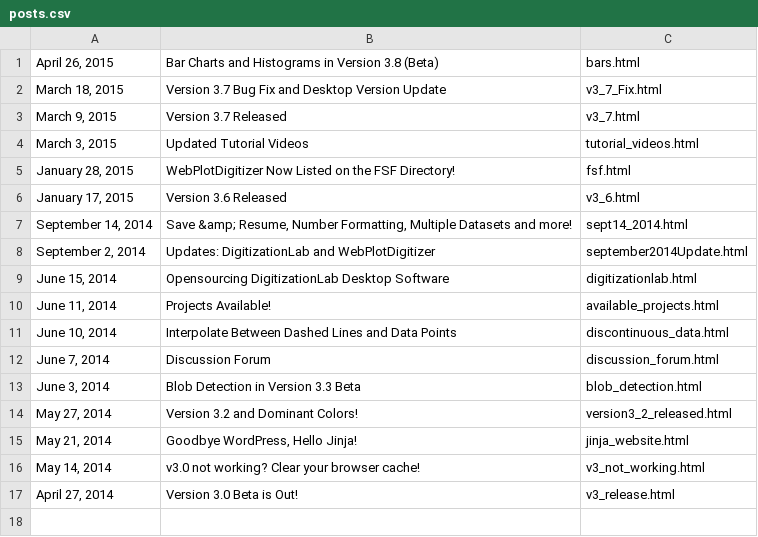
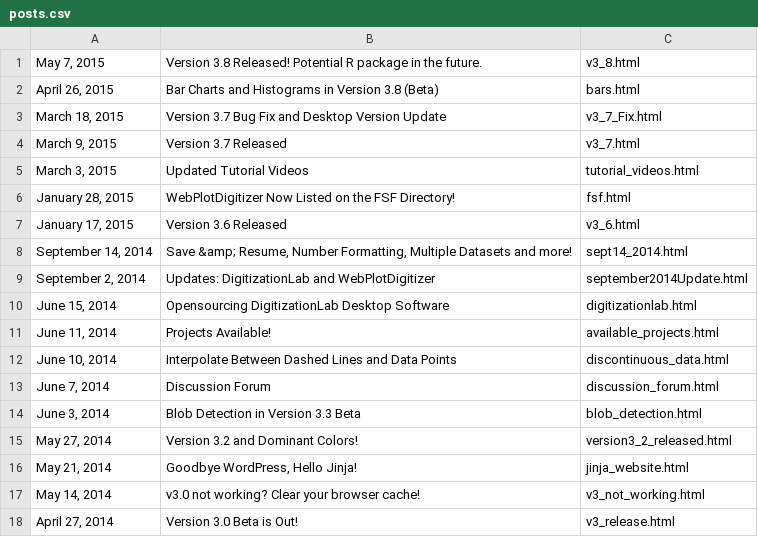
Before and after one commit to ankitrohatgi/Website, a CSV file: WebPlotDigitizer/data/blog/posts.csv, drawn as a sheet; the diff names each change by its address in the sheet, - before the commit and + after, or states it on an @@ line.

Commit message:
Blog post about v3.8 and R package

```diff
--- a/WebPlotDigitizer/data/blog/posts.csv
+++ b/WebPlotDigitizer/data/blog/posts.csv
+row 1: May 7, 2015 | Version 3.8 Released! Potential R package in the future. | v3_8.html
```
Also changed, not shown: 4 other files.
